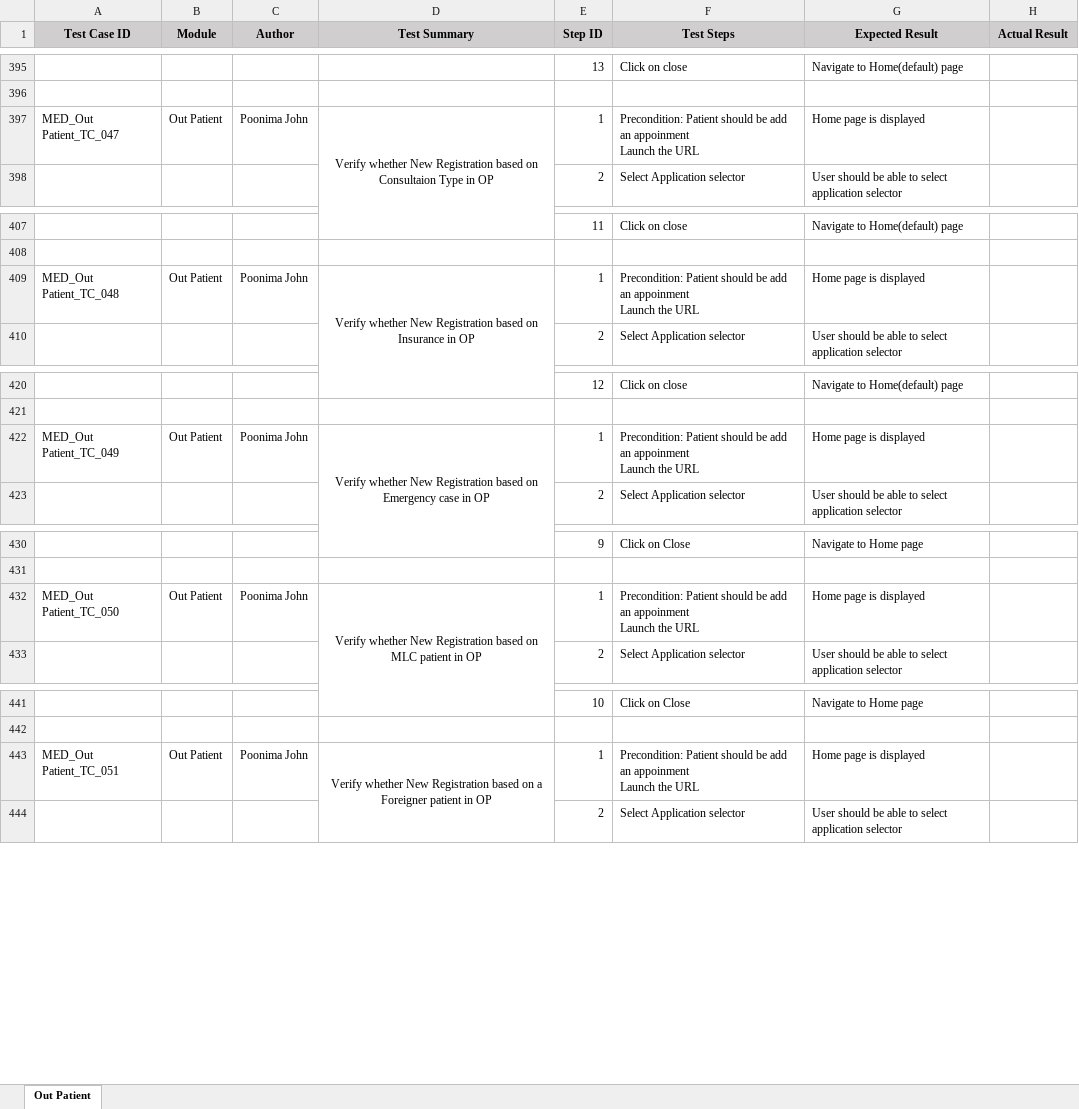
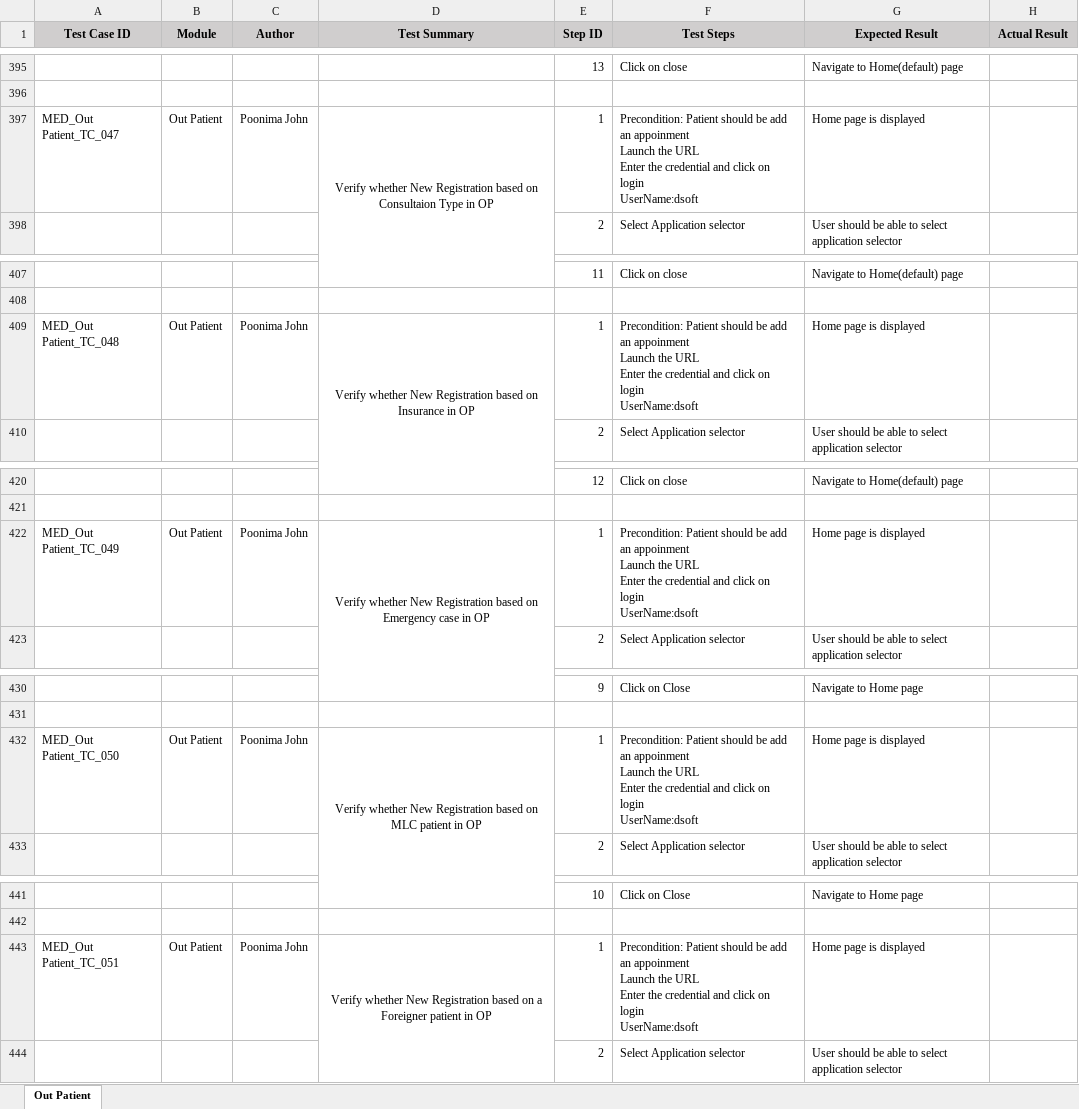
Before and after one commit to RijoJohnPatric/CentralRepository-Mediware, an Excel workbook: Test Case/Poornima/Test Case- Out Patient.xlsx, sheet Out Patient, drawn as a sheet; only a part is shown, gaps mark what is left out; values as stored, in another font and other column widths than the file's, no borders; ↵ is a line break in a cell; the diff covers the shown part only; the diff names each change by its address in the sheet, - before the commit and + after, or states it on an @@ line.

Commit message:
OP_TC 11/6/19

```diff
--- a/Test Case/Poornima/Test Case- Out Patient.xlsx (sheet Out Patient)
+++ b/Test Case/Poornima/Test Case- Out Patient.xlsx (sheet Out Patient)
-F397 (Test Steps): …the URL
+F397 (Test Steps): …the URL ↵ Enter the credential and click on login ↵ UserName:dsoft
-F409 (Test Steps): …the URL
+F409 (Test Steps): …the URL ↵ Enter the credential and click on login ↵ UserName:dsoft
-F422 (Test Steps): …the URL
+F422 (Test Steps): …the URL ↵ Enter the credential and click on login ↵ UserName:dsoft
-F432 (Test Steps): …the URL
+F432 (Test Steps): …the URL ↵ Enter the credential and click on login ↵ UserName:dsoft
-F443 (Test Steps): …the URL
+F443 (Test Steps): …the URL ↵ Enter the credential and click on login ↵ UserName:dsoft
```
Also changed, not shown: 210 added rows, 34 edited cells and merged cells elsewhere in this sheet.
